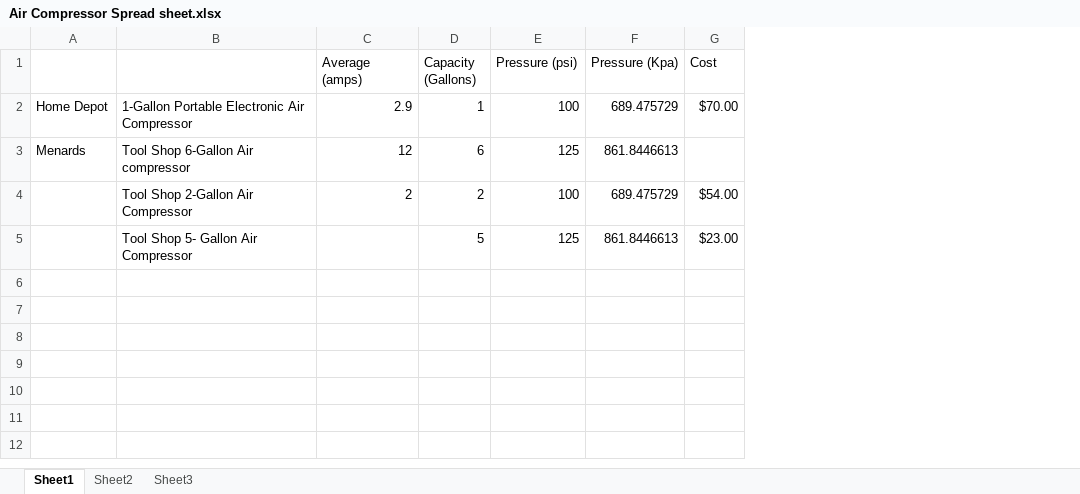
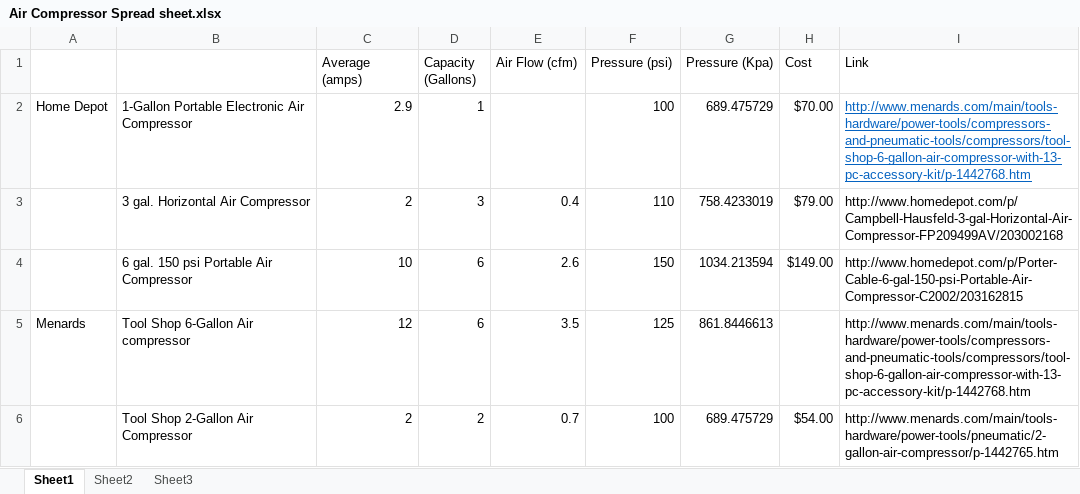
Before and after one commit to Logiant/AgileRoboticControls, an Excel workbook: Documentation/Compressor Options/Air Compressor Spread sheet.xlsx, sheet Sheet1, drawn as a sheet; values as stored, in another font and other column widths than the file's, no borders; removed rows and columns are numbered as before the commit, all else as after; the diff names each change by its address in the sheet, - before the commit and + after, or states it on an @@ line.

Commit message:
Compressor Sheet updated
Compressors and information added

```diff
--- a/Documentation/Compressor Options/Air Compressor Spread sheet.xlsx (sheet Sheet1)
+++ b/Documentation/Compressor Options/Air Compressor Spread sheet.xlsx (sheet Sheet1)
+column E (Air Flow (cfm)), rows 5-6: 3.5 | 0.7
+column I (Link), row 2: http://www.menards.com/main/tools-hardware/power-tools/compressors-and-pneumatic-tools/compressors/tool-shop-6-gallon-air-compressor-with-13-pc-accessory-kit/p-1442768.htm; rows 5-6: http://www.menards.com/main/tools-hardware/power-tools/compressors-and-pneumatic-tools/compressors/tool-shop-6-gallon-air-compressor-with-13-pc-accessory-kit/p-1442768.htm | http://www.menards.com/main/tools-hardware/power-tools/pneumatic/2-gallon-air-compressor/p-1442765.htm
+row 3:  | 3 gal. Horizontal Air Compressor | 2 | 3 | 0.4 | 110 | 758.4233019 | $79.00 | http://www.homedepot.com/p/Campbell-Hausfeld-3-gal-Horizontal-Air-Compressor-FP209499AV/203002168
+row 4:  | 6 gal. 150 psi Portable Air Compressor | 10 | 6 | 2.6 | 150 | 1034.213594 | $149.00 | http://www.homedepot.com/p/Porter-Cable-6-gal-150-psi-Portable-Air-Compressor-C2002/203162815
-row 5:  | Tool Shop 5- Gallon Air Compressor |  | 5 | 125 | 861.8446613 | $23.00
```
Also changed, not shown: formulas that keep their value.
